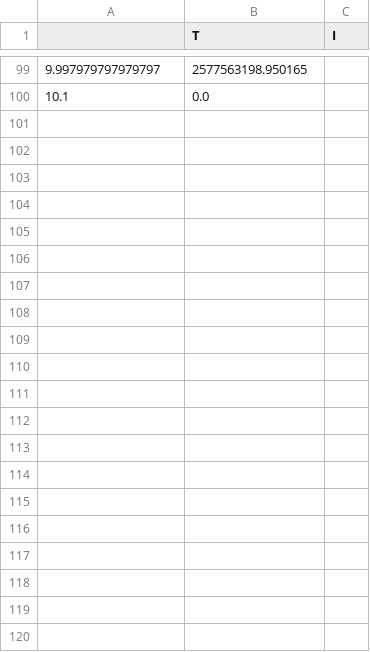
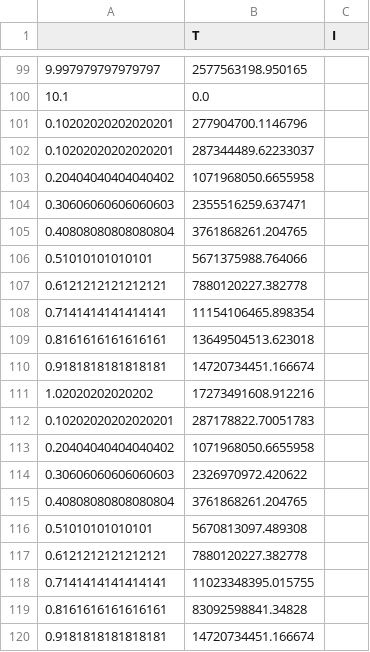
Before and after one commit to EmilRizvanov/current_script, a CSV file: Current_100mf.csv, drawn as a sheet; only a part is shown, gaps mark what is left out; the diff names each change by its address in the sheet, - before the commit and + after, or states it on an @@ line.

```diff
--- a/Current_100mf.csv
+++ b/Current_100mf.csv
+row 101: 0.10202020202020201 | 277904700.1146796
+row 102: 0.10202020202020201 | 287344489.62233037
+row 103: 0.20404040404040402 | 1071968050.6655958
+row 104: 0.30606060606060603 | 2355516259.637471
+row 105: 0.40808080808080804 | 3761868261.204765
+row 106: 0.51010101010101 | 5671375988.764066
+row 107: 0.6121212121212121 | 7880120227.382778
+row 108: 0.7141414141414141 | 11154106465.898354
+row 109: 0.8161616161616161 | 13649504513.623018
+row 110: 0.9181818181818181 | 14720734451.166674
+row 111: 1.02020202020202 | 17273491608.912216
+row 112: 0.10202020202020201 | 287178822.70051783
+row 113: 0.20404040404040402 | 1071968050.6655958
+row 114: 0.30606060606060603 | 2326970972.420622
+row 115: 0.40808080808080804 | 3761868261.204765
+row 116: 0.51010101010101 | 5670813097.489308
+row 117: 0.6121212121212121 | 7880120227.382778
+row 118: 0.7141414141414141 | 11023348395.015755
+row 119: 0.8161616161616161 | 83092598841.34828
+row 120: 0.9181818181818181 | 14720734451.166674
```
Also changed, not shown: 2 other files.
